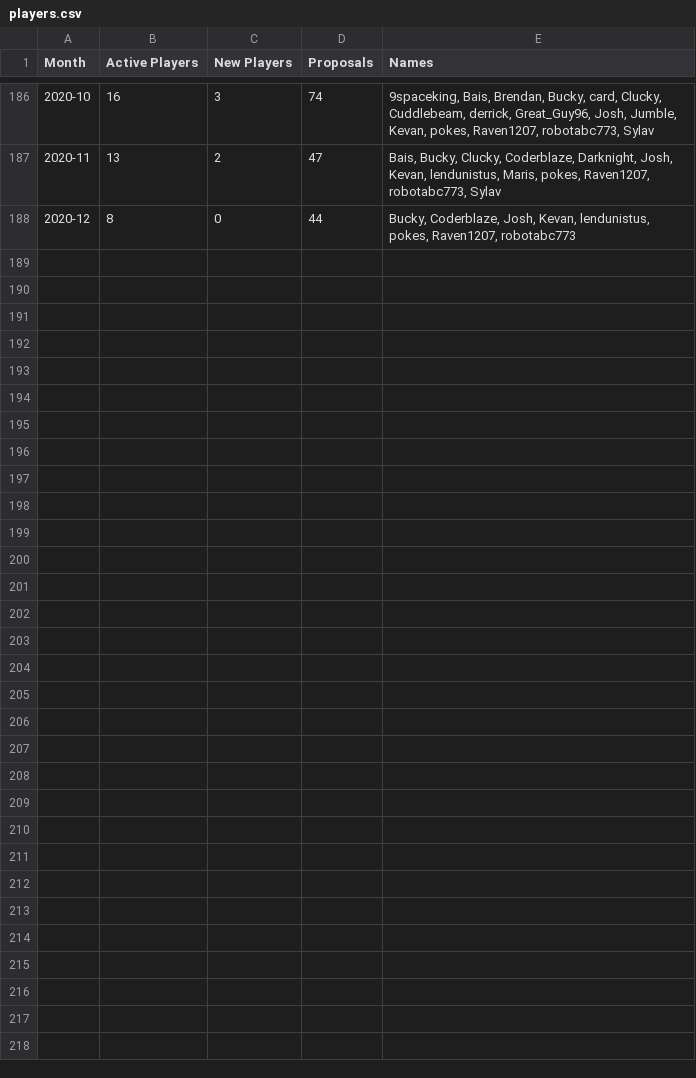
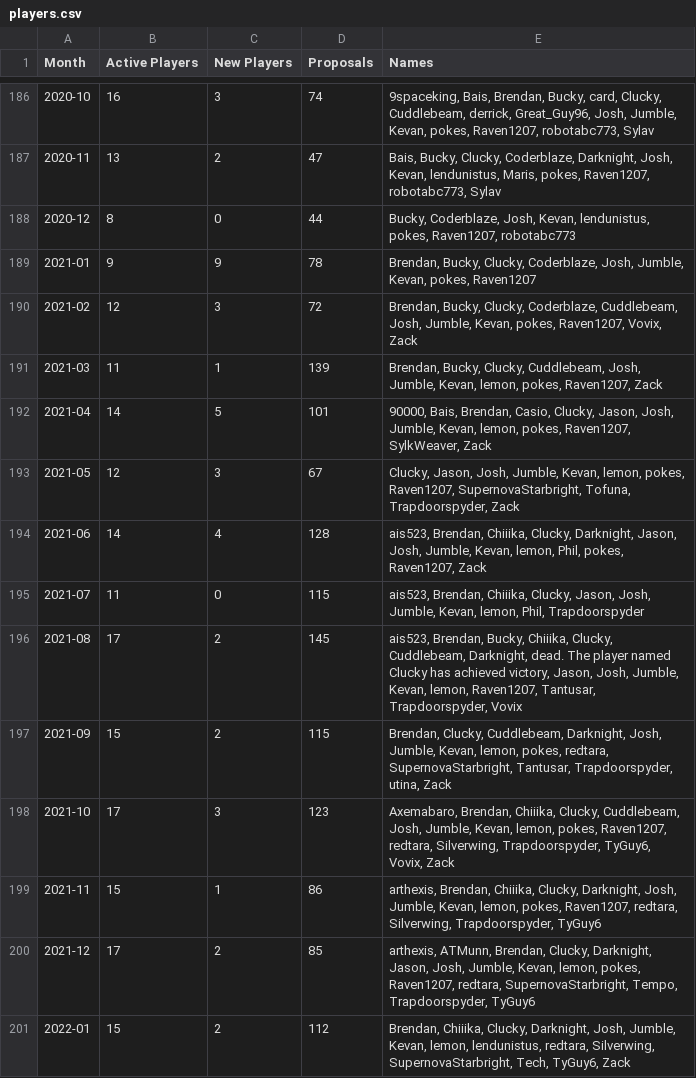
Before and after one commit to kevandotorg/blognomic-player-count, a CSV file: players.csv, drawn as a sheet; only a part is shown, gaps mark what is left out; the diff names each change by its address in the sheet, - before the commit and + after, or states it on an @@ line.

Commit message:
Update players.csv
updated to January 2022

```diff
--- a/players.csv
+++ b/players.csv
+row 189: 2021-01 | 9 | 9 | 78 | Brendan, Bucky, Clucky, Coderblaze, Josh, Jumble, Kevan, pokes, Raven1207
+row 190: 2021-02 | 12 | 3 | 72 | Brendan, Bucky, Clucky, Coderblaze, Cuddlebeam, Josh, Jumble, Kevan, pokes, Raven1207, Vovix, Zack
+row 191: 2021-03 | 11 | 1 | 139 | Brendan, Bucky, Clucky, Cuddlebeam, Josh, Jumble, Kevan, lemon, pokes, Raven1207, Zack
+row 192: 2021-04 | 14 | 5 | 101 | 90000, Bais, Brendan, Casio, Clucky, Jason, Josh, Jumble, Kevan, lemon, pokes, Raven1207, SylkWeaver, Zack
+row 193: 2021-05 | 12 | 3 | 67 | Clucky, Jason, Josh, Jumble, Kevan, lemon, pokes, Raven1207, SupernovaStarbright, Tofuna, Trapdoorspyder, Zack
+row 194: 2021-06 | 14 | 4 | 128 | ais523, Brendan, Chiiika, Clucky, Darknight, Jason, Josh, Jumble, Kevan, lemon, Phil, pokes, Raven1207, Zack
+row 195: 2021-07 | 11 | 0 | 115 | ais523, Brendan, Chiiika, Clucky, Jason, Josh, Jumble, Kevan, lemon, Phil, Trapdoorspyder
+row 196: 2021-08 | 17 | 2 | 145 | ais523, Brendan, Bucky, Chiiika, Clucky, Cuddlebeam, Darknight, dead. The player named Clucky has achieved victory, Jason, Josh, Jumble, Kevan, lemon, Raven1207, Tantusar, Trapdoorspyder, Vovix
+row 197: 2021-09 | 15 | 2 | 115 | Brendan, Clucky, Cuddlebeam, Darknight, Josh, Jumble, Kevan, lemon, pokes, redtara, SupernovaStarbright, Tantusar, Trapdoorspyder, utina, Zack
+row 198: 2021-10 | 17 | 3 | 123 | Axemabaro, Brendan, Chiiika, Clucky, Cuddlebeam, Josh, Jumble, Kevan, lemon, pokes, Raven1207, redtara, Silverwing, Trapdoorspyder, TyGuy6, Vovix, Zack
+row 199: 2021-11 | 15 | 1 | 86 | arthexis, Brendan, Chiiika, Clucky, Darknight, Josh, Jumble, Kevan, lemon, pokes, Raven1207, redtara, Silverwing, Trapdoorspyder, TyGuy6
+row 200: 2021-12 | 17 | 2 | 85 | arthexis, ATMunn, Brendan, Clucky, Darknight, Jason, Josh, Jumble, Kevan, lemon, pokes, Raven1207, redtara, SupernovaStarbright, Tempo, Trapdoorspyder, TyGuy6
+row 201: 2022-01 | 15 | 2 | 112 | Brendan, Chiiika, Clucky, Darknight, Josh, Jumble, Kevan, lemon, lendunistus, redtara, Silverwing, SupernovaStarbright, Tech, TyGuy6, Zack
```
